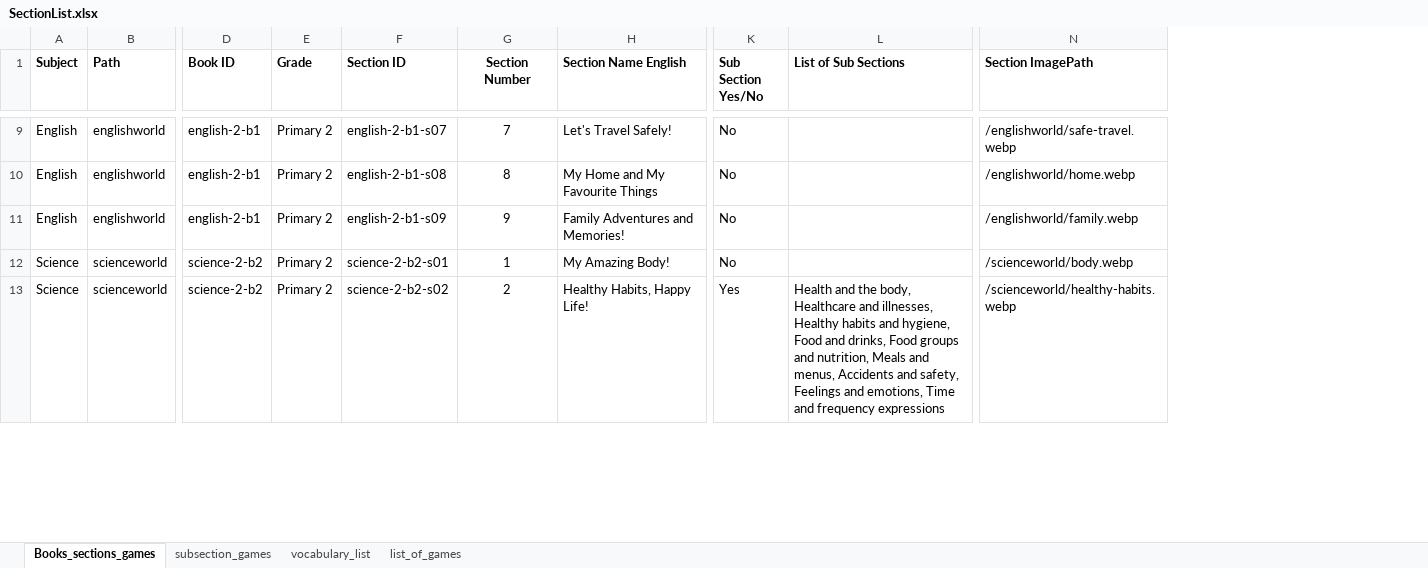
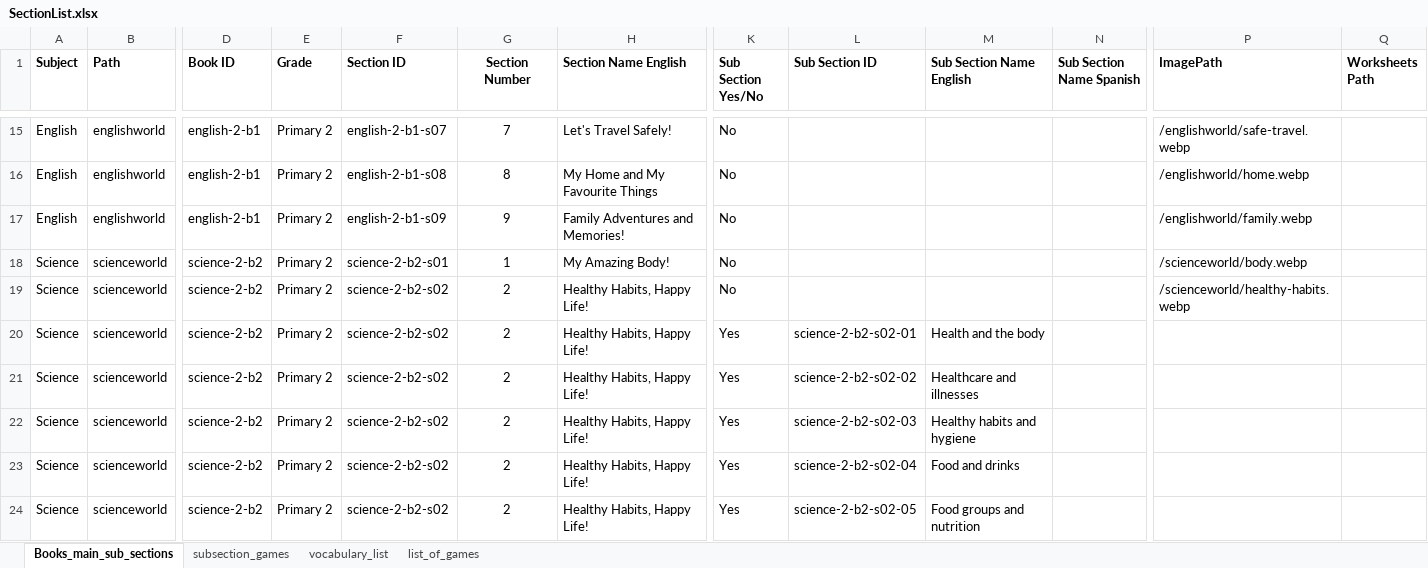
Before and after one commit to AE22589/educational-gaming-platform, an Excel workbook: docs/SectionList.xlsx, sheet Books_main_sub_sections, drawn as a sheet; only a part is shown, gaps mark what is left out; values as stored, in another font and other column widths than the file's, no borders; removed rows and columns are numbered as before the commit, all else as after; rows hold the shown columns only; the diff covers the shown part only; the diff names each change by its address in the sheet, - before the commit and + after, or states it on an @@ line.

```diff
--- a/docs/SectionList.xlsx (sheet Books_main_sub_sections)
+++ b/docs/SectionList.xlsx (sheet Books_main_sub_sections)
-sheet tab: Books_sections_games
+sheet tab: Books_main_sub_sections
-column L (List of Sub Sections), row 13: Health and the body, Healthcare and illnesses, Healthy habits and hygiene, Food and drinks, Food groups and nutrition, Meals and menus, Accidents and safety, Feelings and emotions, Time and frequency expressions
+column L (Sub Section ID), empty
+column M (Sub Section Name English), empty
+column N (Sub Section Name Spanish), empty
+column Q (Worksheets Path), empty
-P1: Section ImagePath
+P1: ImagePath
-K19 (Sub Section Yes/No): Yes
+K19 (Sub Section Yes/No): No
+row 20: Science | scienceworld | science-2-b2 | Primary 2 | science-2-b2-s02 | 2 | Healthy Habits, Happy Life! | Yes | science-2-b2-s02-01 | Health and the body
+row 21: Science | scienceworld | science-2-b2 | Primary 2 | science-2-b2-s02 | 2 | Healthy Habits, Happy Life! | Yes | science-2-b2-s02-02 | Healthcare and illnesses
+row 22: Science | scienceworld | science-2-b2 | Primary 2 | science-2-b2-s02 | 2 | Healthy Habits, Happy Life! | Yes | science-2-b2-s02-03 | Healthy habits and hygiene
+row 23: Science | scienceworld | science-2-b2 | Primary 2 | science-2-b2-s02 | 2 | Healthy Habits, Happy Life! | Yes | science-2-b2-s02-04 | Food and drinks
+row 24: Science | scienceworld | science-2-b2 | Primary 2 | science-2-b2-s02 | 2 | Healthy Habits, Happy Life! | Yes | science-2-b2-s02-05 | Food groups and nutrition
```
Also changed, not shown: 11 added rows and 2 edited cells elsewhere in this sheet, sheet vocabulary_list.
